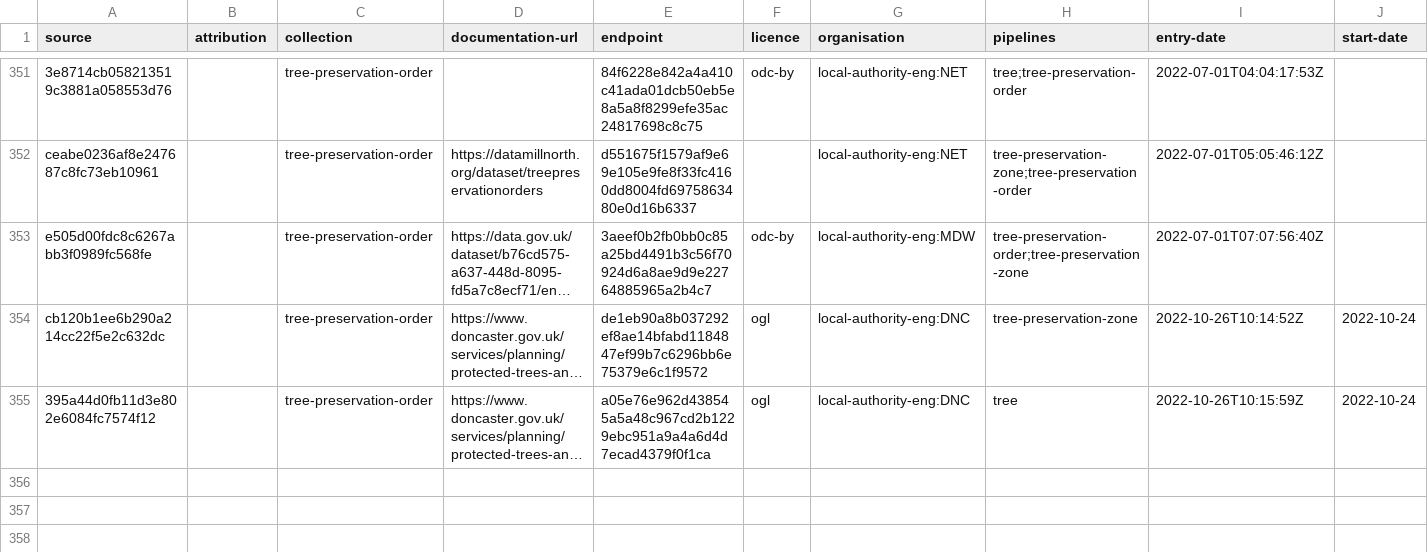
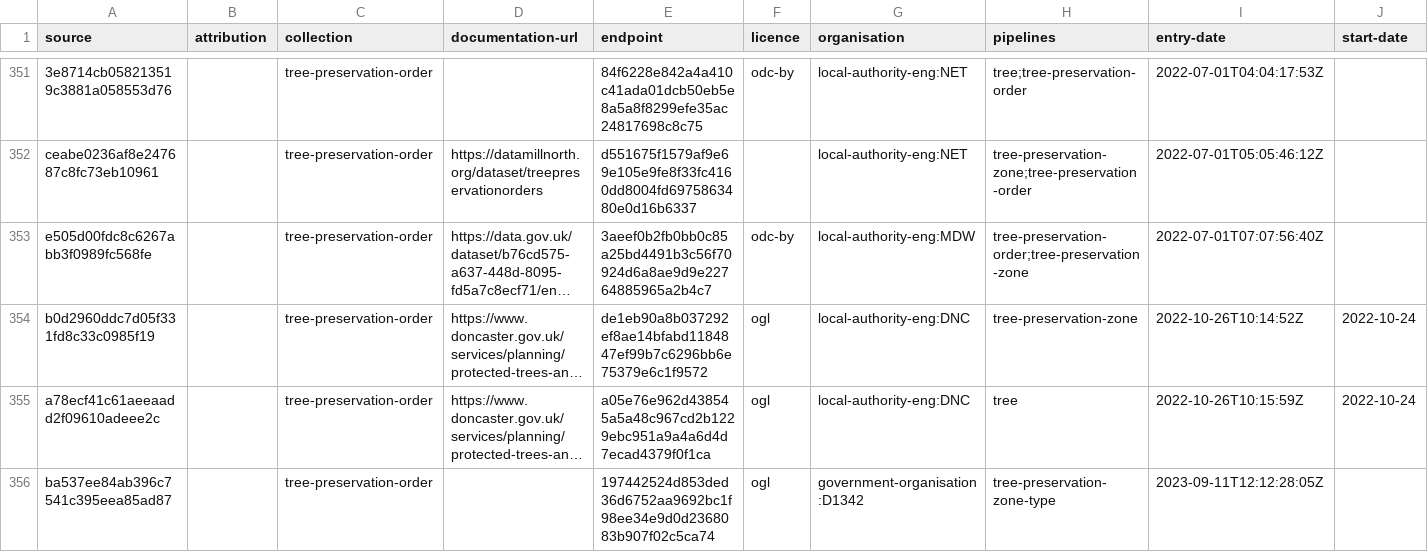
Before and after one commit to digital-land/tree-preservation-order-collection, a CSV file: collection/source.csv, drawn as a sheet; only a part is shown, gaps mark what is left out; long unchanged cells end in …; rows hold the shown columns only; the diff names each change by its address in the sheet, - before the commit and + after, or states it on an @@ line.

```diff
--- a/collection/source.csv
+++ b/collection/source.csv
-A354 (source): cb120b1ee6b290a214cc22f5e2c632dc
+A354 (source): b0d2960ddc7d05f331fd8c33c0985f19
-A355 (source): 395a44d0fb11d3e802e6084fc7574f12
+A355 (source): a78ecf41c61aeeaadd2f09610adeee2c
+row 356: ba537ee84ab396c7541c395eea85ad87 |  | tree-preservation-order |  | 197442524d853ded36d6752aa9692bc1f98ee34e9d0d2368083b907f02c5ca74 | ogl | government-organisation:D1342 | tree-preservation-zone-type | 2023-09-11T12:12:28:05Z
```
Also changed, not shown: collection/endpoint.csv, pipeline/column.csv, 1 other file.
